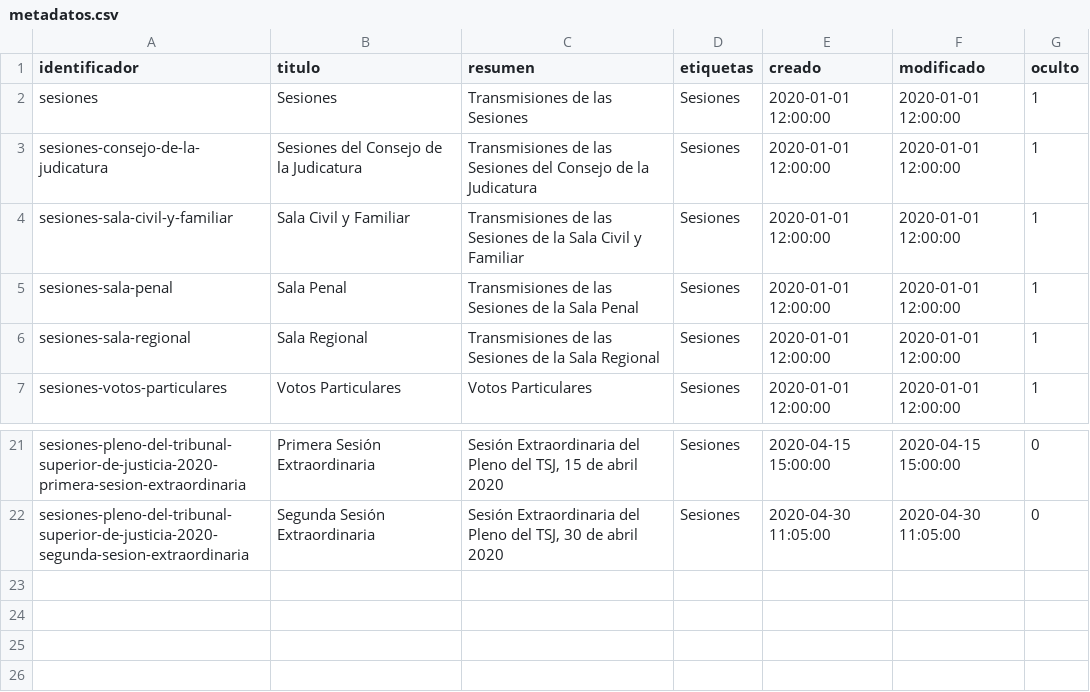
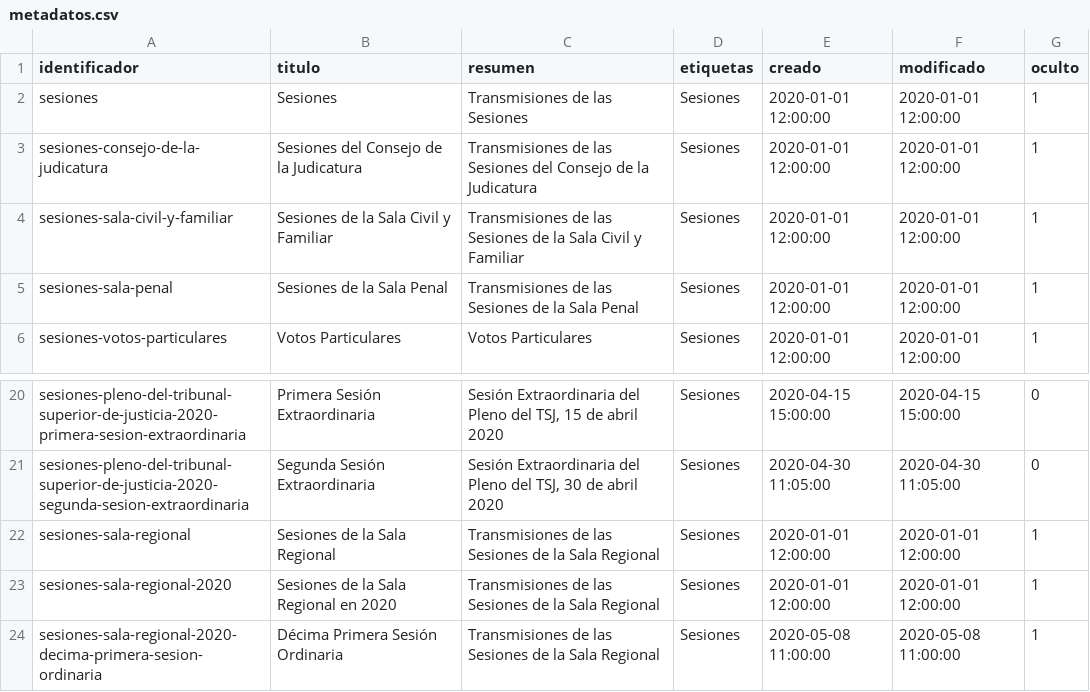
Before and after one commit to cldeleon/constructor-web-pjecz-gob-mx, a CSV file: scripts/archivista/sesiones/metadatos.csv, drawn as a sheet; only a part is shown, gaps mark what is left out.

Commit message:
Agregué Sesión Sala Regional Décima Primera Sesión Ordinaria.

```diff
--- a/scripts/archivista/sesiones/metadatos.csv
+++ b/scripts/archivista/sesiones/metadatos.csv
@@ -3,5 +3,4 @@ sesiones,Sesiones,Transmisiones de las Sesiones,Sesiones,2020-01-01 12:00:00,202
 sesiones-consejo-de-la-judicatura,Sesiones del Consejo de la Judicatura,Transmisiones de las Sesiones del Consejo de la Judicatura,Sesiones,2020-01-01 12:00:00,2020-01-01 12:00:00,1
-sesiones-sala-civil-y-familiar,Sala Civil y Familiar,Transmisiones de las Sesiones de la Sala Civil y Familiar,Sesiones,2020-01-01 12:00:00,2020-01-01 12:00:00,1
-sesiones-sala-penal,Sala Penal,Transmisiones de las Sesiones de la Sala Penal,Sesiones,2020-01-01 12:00:00,2020-01-01 12:00:00,1
-sesiones-sala-regional,Sala Regional,Transmisiones de las Sesiones de la Sala Regional,Sesiones,2020-01-01 12:00:00,2020-01-01 12:00:00,1
+sesiones-sala-civil-y-familiar,Sesiones de la Sala Civil y Familiar,Transmisiones de las Sesiones de la Sala Civil y Familiar,Sesiones,2020-01-01 12:00:00,2020-01-01 12:00:00,1
+sesiones-sala-penal,Sesiones de la Sala Penal,Transmisiones de las Sesiones de la Sala Penal,Sesiones,2020-01-01 12:00:00,2020-01-01 12:00:00,1
 sesiones-votos-particulares,Votos Particulares,Votos Particulares,Sesiones,2020-01-01 12:00:00,2020-01-01 12:00:00,1
@@ -22 +21,4 @@ sesiones-pleno-del-tribunal-superior-de-justicia-2020-primera-sesion-extraordina
 sesiones-pleno-del-tribunal-superior-de-justicia-2020-segunda-sesion-extraordinaria,Segunda Sesión Extraordinaria,"Sesión Extraordinaria del Pleno del TSJ, 30 de abril 2020",Sesiones,2020-04-30 11:05:00,2020-04-30 11:05:00,0
+sesiones-sala-regional,Sesiones de la Sala Regional,Transmisiones de las Sesiones de la Sala Regional,Sesiones,2020-01-01 12:00:00,2020-01-01 12:00:00,1
+sesiones-sala-regional-2020,Sesiones de la Sala Regional en 2020,Transmisiones de las Sesiones de la Sala Regional,Sesiones,2020-01-01 12:00:00,2020-01-01 12:00:00,1
+sesiones-sala-regional-2020-decima-primera-sesion-ordinaria,Décima Primera Sesión Ordinaria,Transmisiones de las Sesiones de la Sala Regional,Sesiones,2020-05-08 11:00:00,2020-05-08 11:00:00,1
```
Also changed, not shown: 9 other files.
